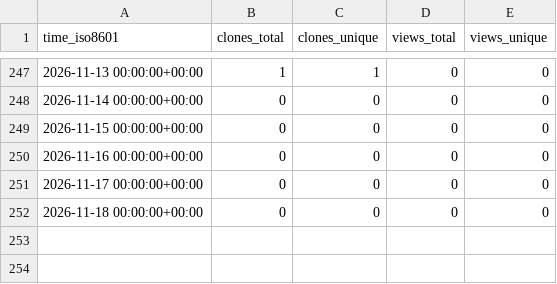
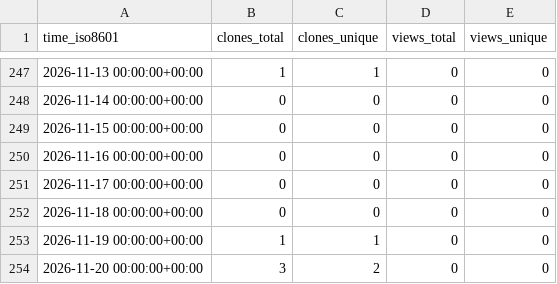
Before and after one commit to arikusi/repo-stats, a CSV file: arikusi/sahaf/ghrs-data/views_clones_aggregate.csv, drawn as a sheet; only a part is shown, gaps mark what is left out; the diff names each change by its address in the sheet, - before the commit and + after, or states it on an @@ line.

```diff
--- a/arikusi/sahaf/ghrs-data/views_clones_aggregate.csv
+++ b/arikusi/sahaf/ghrs-data/views_clones_aggregate.csv
+row 253: 2026-11-19 00:00:00+00:00 | 1 | 1 | 0 | 0
+row 254: 2026-11-20 00:00:00+00:00 | 3 | 2 | 0 | 0
```
Also changed, not shown: 1 other file.
